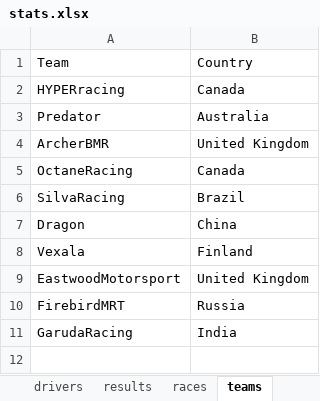
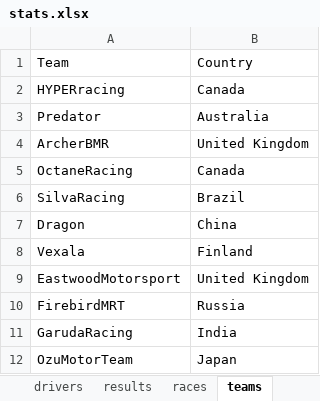
Before and after one commit to franc225/HYPERracing, an Excel workbook: stats.xlsx, sheet teams, drawn as a sheet; values as stored, in another font and other column widths than the file's, no borders; charts and pictures not drawn; the diff names each change by its address in the sheet, - before the commit and + after, or states it on an @@ line.

```diff
--- a/stats.xlsx (sheet teams)
+++ b/stats.xlsx (sheet teams)
+row 12: OzuMotorTeam | Japan
```
Also changed, not shown: sheet results, sheet points, sheet drivers, sheet seasons, charts or pictures, 1 other file.
